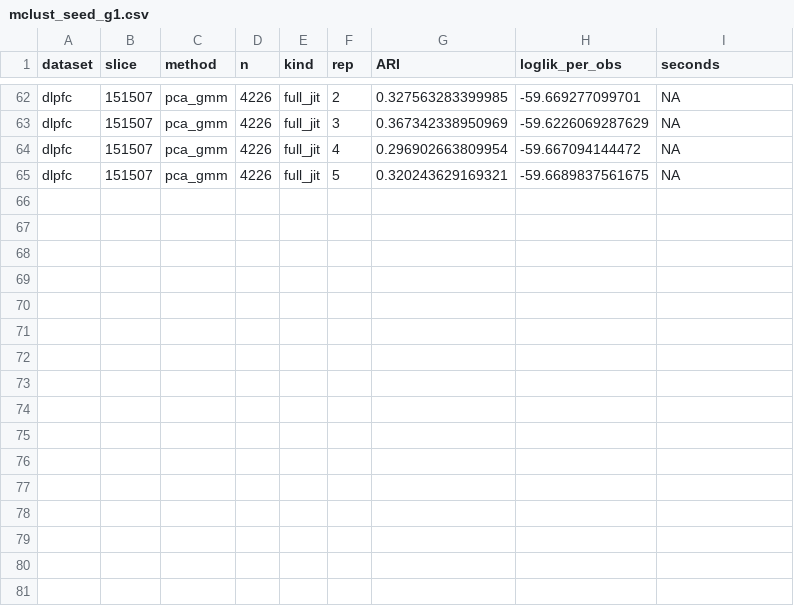
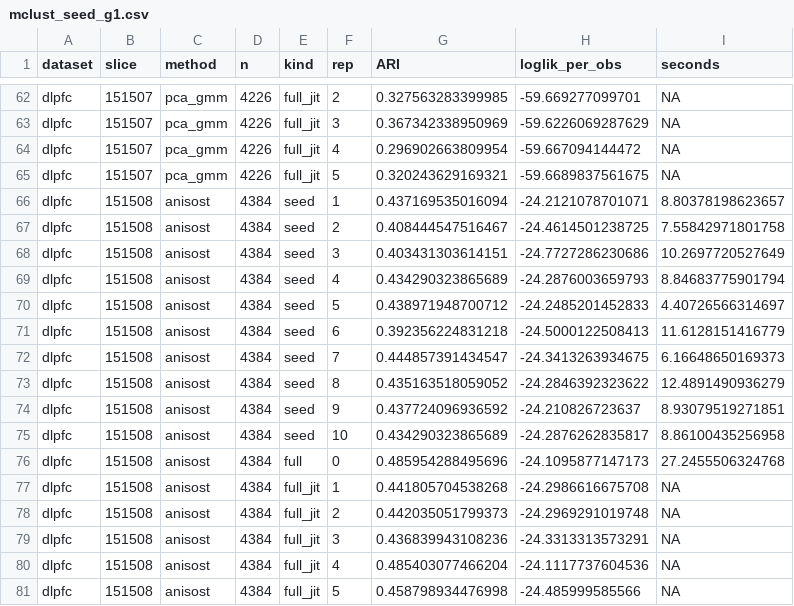
Before and after one commit to bkpaulvt-dev/Spatial, a CSV file: results/mclust_seed_g1.csv, drawn as a sheet; only a part is shown, gaps mark what is left out; the diff names each change by its address in the sheet, - before the commit and + after, or states it on an @@ line.

```diff
--- a/results/mclust_seed_g1.csv
+++ b/results/mclust_seed_g1.csv
+row 66: dlpfc | 151508 | anisost | 4384 | seed | 1 | 0.437169535016094 | -24.2121078701071 | 8.80378198623657
+row 67: dlpfc | 151508 | anisost | 4384 | seed | 2 | 0.408444547516467 | -24.4614501238725 | 7.55842971801758
+row 68: dlpfc | 151508 | anisost | 4384 | seed | 3 | 0.403431303614151 | -24.7727286230686 | 10.2697720527649
+row 69: dlpfc | 151508 | anisost | 4384 | seed | 4 | 0.434290323865689 | -24.2876003659793 | 8.84683775901794
+row 70: dlpfc | 151508 | anisost | 4384 | seed | 5 | 0.438971948700712 | -24.2485201452833 | 4.40726566314697
+row 71: dlpfc | 151508 | anisost | 4384 | seed | 6 | 0.392356224831218 | -24.5000122508413 | 11.6128151416779
+row 72: dlpfc | 151508 | anisost | 4384 | seed | 7 | 0.444857391434547 | -24.3413263934675 | 6.16648650169373
+row 73: dlpfc | 151508 | anisost | 4384 | seed | 8 | 0.435163518059052 | -24.2846392323622 | 12.4891490936279
+row 74: dlpfc | 151508 | anisost | 4384 | seed | 9 | 0.437724096936592 | -24.210826723637 | 8.93079519271851
+row 75: dlpfc | 151508 | anisost | 4384 | seed | 10 | 0.434290323865689 | -24.2876262835817 | 8.86100435256958
+row 76: dlpfc | 151508 | anisost | 4384 | full | 0 | 0.485954288495696 | -24.1095877147173 | 27.2455506324768
+row 77: dlpfc | 151508 | anisost | 4384 | full_jit | 1 | 0.441805704538268 | -24.2986616675708 | NA
+row 78: dlpfc | 151508 | anisost | 4384 | full_jit | 2 | 0.442035051799373 | -24.2969291019748 | NA
+row 79: dlpfc | 151508 | anisost | 4384 | full_jit | 3 | 0.436839943108236 | -24.3313313573291 | NA
+row 80: dlpfc | 151508 | anisost | 4384 | full_jit | 4 | 0.485403077466204 | -24.1117737604536 | NA
+row 81: dlpfc | 151508 | anisost | 4384 | full_jit | 5 | 0.458798934476998 | -24.485999585566 | NA
```
Also changed, not shown: results/mclust_seed_g2.csv, results/mclust_seed_g3.csv.
